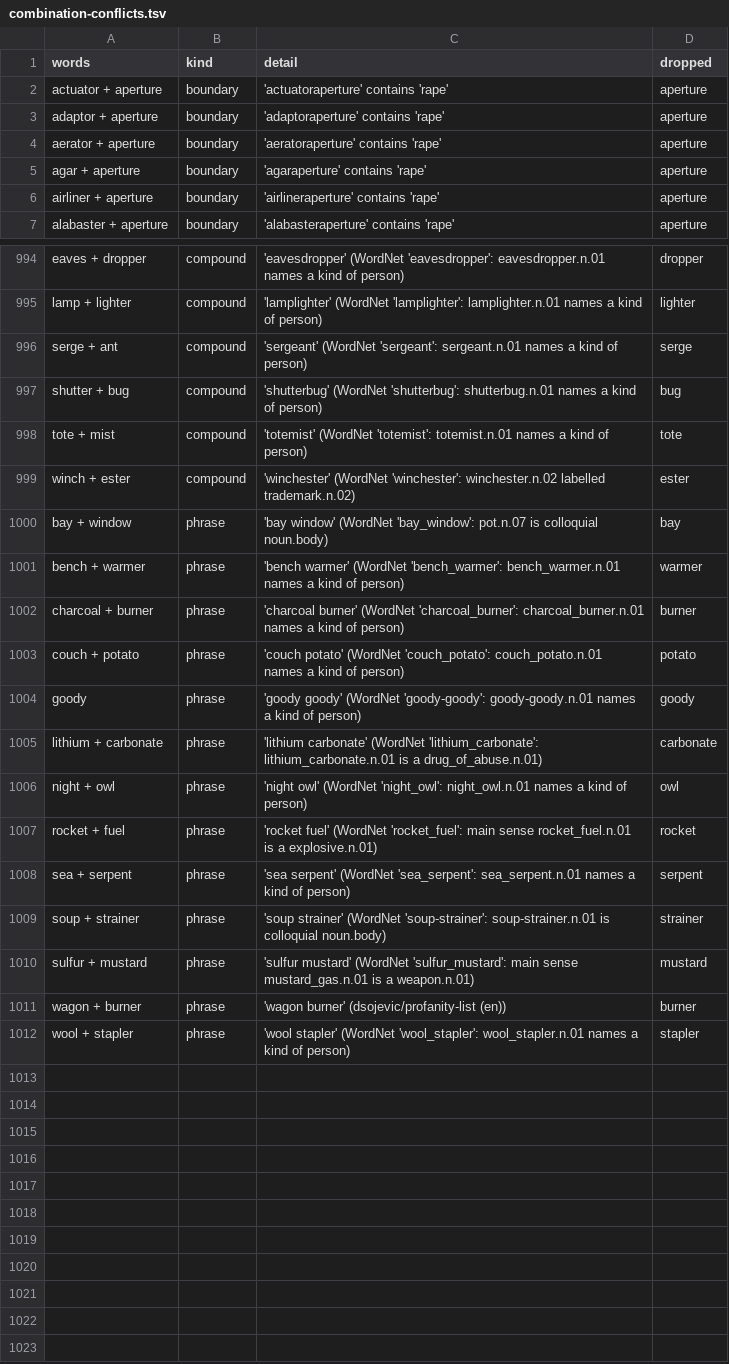
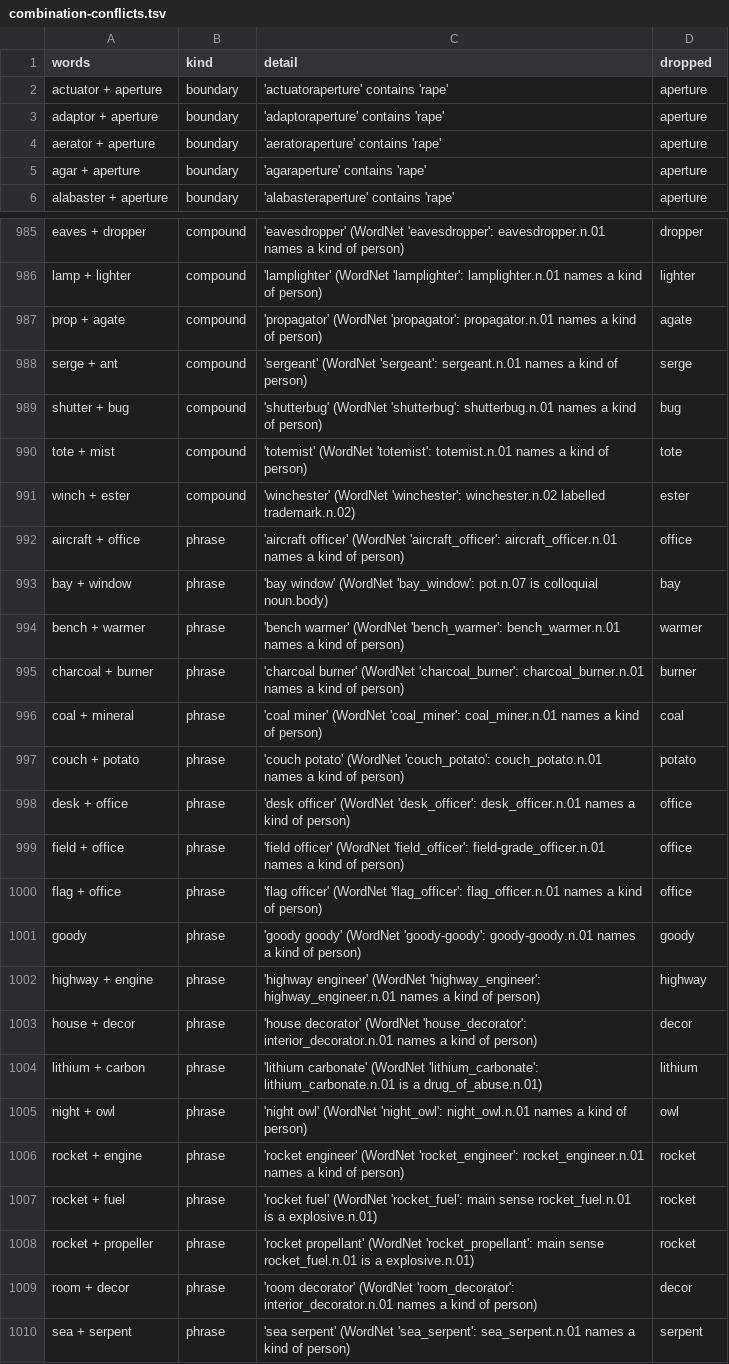
Before and after one commit to cbyrd01/safe-words-for-diceware, a TSV file: review/combination-conflicts.tsv, drawn as a sheet; only a part is shown, gaps mark what is left out; the shorter side is filled out with more unchanged rows; the diff covers the shown part only.

```diff
--- a/review/combination-conflicts.tsv
+++ b/review/combination-conflicts.tsv
@@ -5,3 +5,2 @@ aerator + aperture	boundary	'aeratoraperture' contains 'rape'	aperture
 agar + aperture	boundary	'agaraperture' contains 'rape'	aperture
-airliner + aperture	boundary	'airlineraperture' contains 'rape'	aperture
 alabaster + aperture	boundary	'alabasteraperture' contains 'rape'	aperture
@@ -995,2 +986,3 @@ eaves + dropper	compound	'eavesdropper' (WordNet 'eavesdropper': eavesdropper.n.
 lamp + lighter	compound	'lamplighter' (WordNet 'lamplighter': lamplighter.n.01 names a kind of person)	lighter
+prop + agate	compound	'propagator' (WordNet 'propagator': propagator.n.01 names a kind of person)	agate
 serge + ant	compound	'sergeant' (WordNet 'sergeant': sergeant.n.01 names a kind of person)	serge
@@ -999,2 +991,3 @@ tote + mist	compound	'totemist' (WordNet 'totemist': totemist.n.01 names a kind
 winch + ester	compound	'winchester' (WordNet 'winchester': winchester.n.02 labelled trademark.n.02)	ester
+aircraft + office	phrase	'aircraft officer' (WordNet 'aircraft_officer': aircraft_officer.n.01 names a kind of person)	office
 bay + window	phrase	'bay window' (WordNet 'bay_window': pot.n.07 is colloquial noun.body)	bay
@@ -1002,7 +995,16 @@ bench + warmer	phrase	'bench warmer' (WordNet 'bench_warmer': bench_warmer.n.01
 charcoal + burner	phrase	'charcoal burner' (WordNet 'charcoal_burner': charcoal_burner.n.01 names a kind of person)	burner
+coal + mineral	phrase	'coal miner' (WordNet 'coal_miner': coal_miner.n.01 names a kind of person)	coal
 couch + potato	phrase	'couch potato' (WordNet 'couch_potato': couch_potato.n.01 names a kind of person)	potato
+desk + office	phrase	'desk officer' (WordNet 'desk_officer': desk_officer.n.01 names a kind of person)	office
+field + office	phrase	'field officer' (WordNet 'field_officer': field-grade_officer.n.01 names a kind of person)	office
+flag + office	phrase	'flag officer' (WordNet 'flag_officer': flag_officer.n.01 names a kind of person)	office
 goody	phrase	'goody goody' (WordNet 'goody-goody': goody-goody.n.01 names a kind of person)	goody
-lithium + carbonate	phrase	'lithium carbonate' (WordNet 'lithium_carbonate': lithium_carbonate.n.01 is a drug_of_abuse.n.01)	carbonate
+highway + engine	phrase	'highway engineer' (WordNet 'highway_engineer': highway_engineer.n.01 names a kind of person)	highway
+house + decor	phrase	'house decorator' (WordNet 'house_decorator': interior_decorator.n.01 names a kind of person)	decor
+lithium + carbon	phrase	'lithium carbonate' (WordNet 'lithium_carbonate': lithium_carbonate.n.01 is a drug_of_abuse.n.01)	lithium
 night + owl	phrase	'night owl' (WordNet 'night_owl': night_owl.n.01 names a kind of person)	owl
+rocket + engine	phrase	'rocket engineer' (WordNet 'rocket_engineer': rocket_engineer.n.01 names a kind of person)	rocket
 rocket + fuel	phrase	'rocket fuel' (WordNet 'rocket_fuel': main sense rocket_fuel.n.01 is a explosive.n.01)	rocket
+rocket + propeller	phrase	'rocket propellant' (WordNet 'rocket_propellant': main sense rocket_fuel.n.01 is a explosive.n.01)	rocket
+room + decor	phrase	'room decorator' (WordNet 'room_decorator': interior_decorator.n.01 names a kind of person)	decor
 sea + serpent	phrase	'sea serpent' (WordNet 'sea_serpent': sea_serpent.n.01 names a kind of person)	serpent
```
Also changed, not shown: 8 removed rows and 1 edited cell elsewhere in this file, 12 other files.
